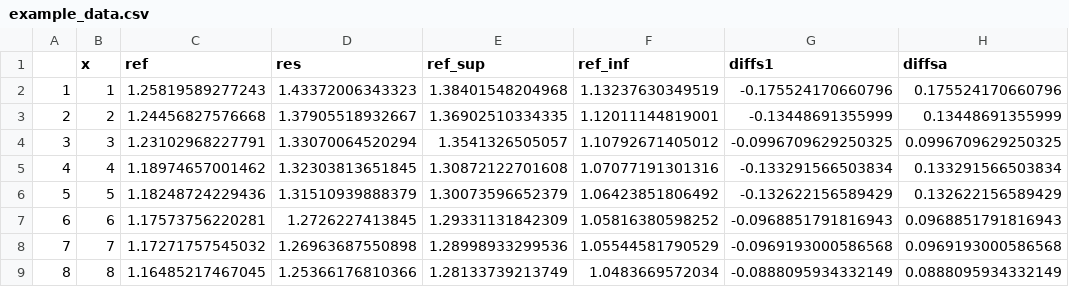
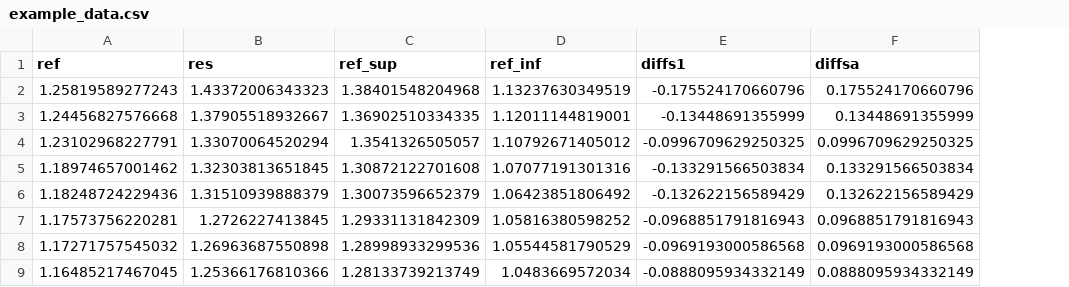
Before and after one commit to hbrpaulo/Misc, a CSV file: CurveInterpreter/CurveIntDemo/example_data.csv, drawn as a sheet; only a part is shown; the diff names each change by its address in the sheet, - before the commit and + after, or states it on an @@ line.

Commit message:
clean data

```diff
--- a/CurveInterpreter/CurveIntDemo/example_data.csv
+++ b/CurveInterpreter/CurveIntDemo/example_data.csv
-column A, rows 2-9: 1 | 2 | 3 | 4 | 5 | 6 | 7 | 8
-column B (x), rows 2-9: 1 | 2 | 3 | 4 | 5 | 6 | 7 | 8
```
Also changed, not shown: 2 other files.
